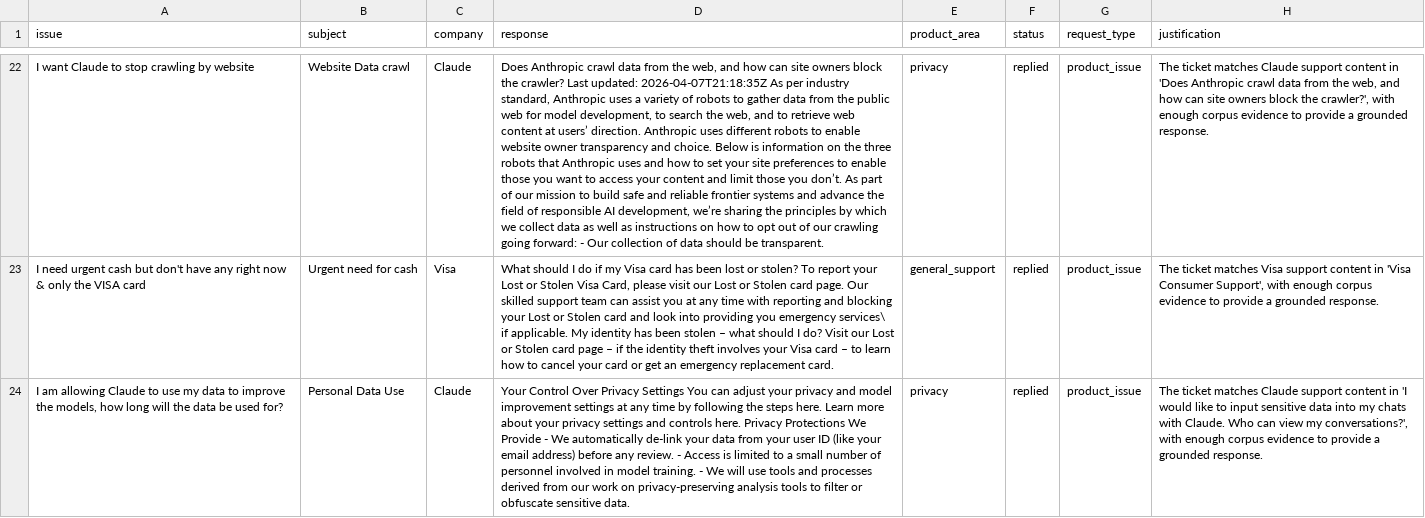
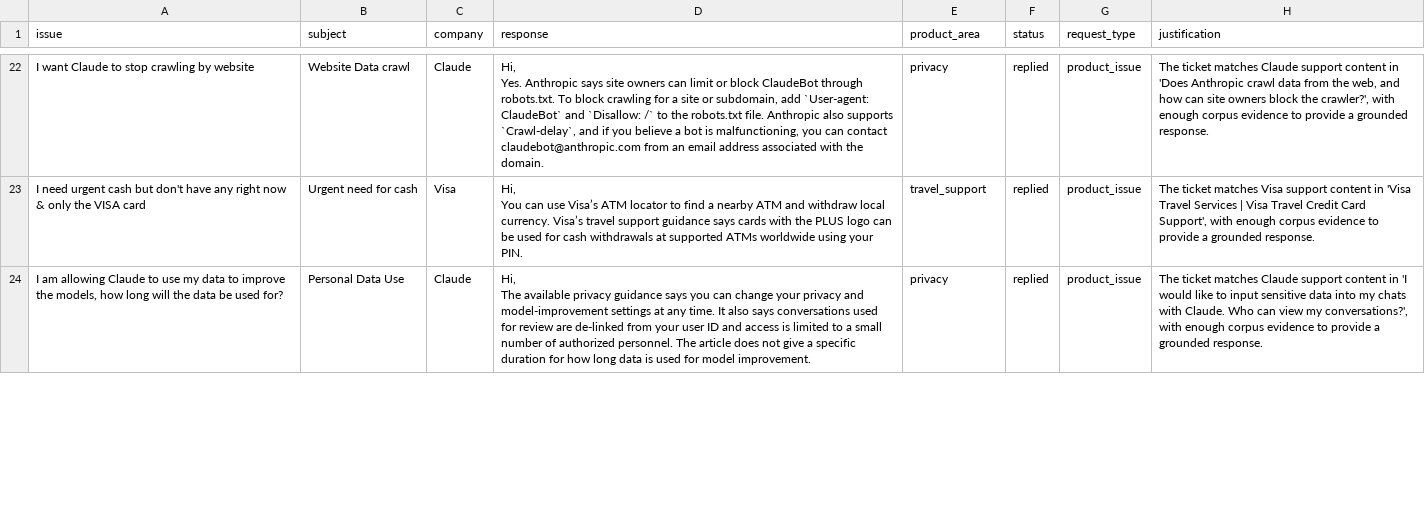
Before and after one commit to edytidk/hackerrank-orchestrate-may26, a CSV file: support_tickets/output.csv, drawn as a sheet; only a part is shown, gaps mark what is left out; ↵ is a line break in a cell; the diff covers the shown part only; the diff names each change by its address in the sheet, - before the commit and + after, or states it on an @@ line.

Commit message:
Build A-star support agent pipeline

```diff
--- a/support_tickets/output.csv
+++ b/support_tickets/output.csv
-D22 (response): Does Anthropic crawl data from the web, and how can site owners block the crawler? Last updated: 2026-04-07T21:18:35Z As per industry standard, Anthropic uses a variety of robots to gather data from the public web for model development, to search the web, and to retrieve web content at users’ direction. Anthropic uses different robots to enable website owner transparency and choice. Below is information on the three robots that Anthropic uses and how to set your site preferences to enable those you want to access your content and limit those you don’t. As part of our mission to build safe and reliable frontier systems and advance the field of responsible AI development, we’re sharing the principles by which we collect data as well as instructions on how to opt out of our crawling going forward: - Our collection of data should be transparent.
+D22 (response): Hi, ↵ Yes. Anthropic says site owners can limit or block ClaudeBot through robots.txt. To block crawling for a site or subdomain, add `User-agent: ClaudeBot` and `Disallow: /` to the robots.txt file. Anthropic also supports `Crawl-delay`, and if you believe a bot is malfunctioning, you can contact claudebot@anthropic.com from an email address associated with the domain.
-D23 (response): What should I do if my Visa card has been lost or stolen? To report your Lost or Stolen Visa Card, please visit our Lost or Stolen card page. Our skilled support team can assist you at any time with reporting and blocking your Lost or Stolen card and look into providing you emergency services\ if applicable. My identity has been stolen – what should I do? Visit our Lost or Stolen card page – if the identity theft involves your Visa card – to learn how to cancel your card or get an emergency replacement card.
+D23 (response): Hi, ↵ You can use Visa’s ATM locator to find a nearby ATM and withdraw local currency. Visa’s travel support guidance says cards with the PLUS logo can be used for cash withdrawals at supported ATMs worldwide using your PIN.
-E23 (product_area): general_support
+E23 (product_area): travel_support
-H23 (justification): …in 'Visa Consumer Support', with…
+H23 (justification): …in 'Visa Travel Services | Visa Travel Credit Card Support', with…
-D24 (response): Your Control Over Privacy Settings You can adjust your privacy and model improvement settings at any time by following the steps here. Learn more about your privacy settings and controls here. Privacy Protections We Provide - We automatically de-link your data from your user ID (like your email address) before any review. - Access is limited to a small number of personnel involved in model training. - We will use tools and processes derived from our work on privacy-preserving analysis tools to filter or obfuscate sensitive data.
+D24 (response): Hi, ↵ The available privacy guidance says you can change your privacy and model-improvement settings at any time. It also says conversations used for review are de-linked from your user ID and access is limited to a small number of authorized personnel. The article does not give a specific duration for how long data is used for model improvement.
```
Also changed, not shown: 46 edited cells elsewhere in this file, 23 other files.
